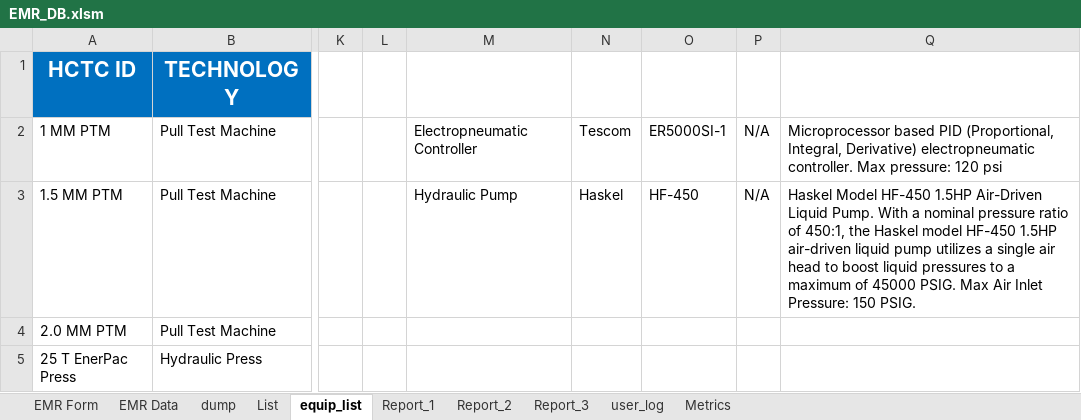
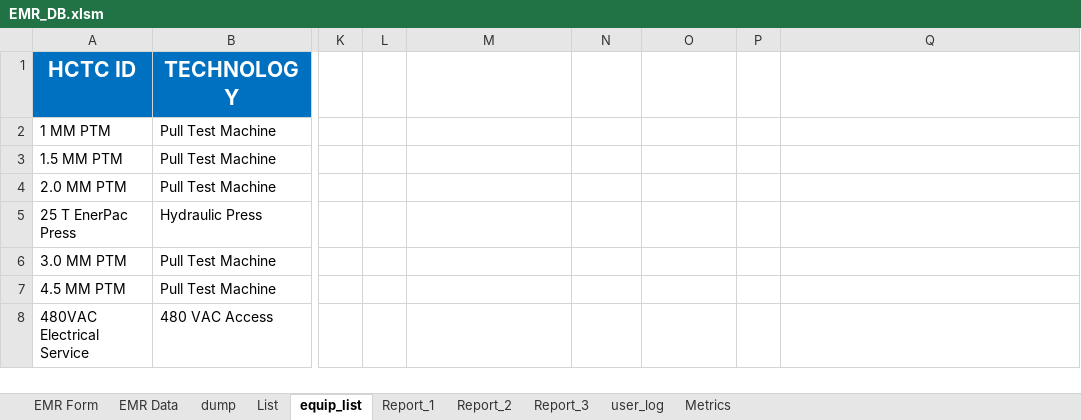
Before and after one commit to DJimmie/EM-Database-excel-, an Excel workbook: EMR_DB.xlsm, sheet equip_list, drawn as a sheet; only a part is shown, gaps mark what is left out; the shorter side is filled out with more unchanged rows; values as stored, in another font and other column widths than the file's, no borders; ↵ is a line break in a cell; the diff names each change by its address in the sheet, - before the commit and + after, or states it on an @@ line.

```diff
--- a/EMR_DB.xlsm (sheet equip_list)
+++ b/EMR_DB.xlsm (sheet equip_list)
-M2: Electropneumatic Controller
+M2: (empty)
-N2: Tescom
+N2: (empty)
-O2: ER5000SI-1
+O2: (empty)
-P2:P3: N/A
+P2:P3: (empty)
-Q2: Microprocessor based PID (Proportional, ↵ Integral, Derivative) electropneumatic controller. Max pressure: 120 psi
+Q2: (empty)
-M3: Hydraulic Pump
+M3: (empty)
-N3: Haskel
+N3: (empty)
-O3: HF-450
+O3: (empty)
-Q3: Haskel Model HF-450 1.5HP Air-Driven Liquid Pump. With a nominal pressure ratio of 450:1, the Haskel model HF-450 1.5HP air-driven liquid pump utilizes a single air head to boost liquid pressures to a maximum of 45000 PSIG. Max Air Inlet Pressure: 150 PSIG.
+Q3: (empty)
```
Also changed, not shown: sheet Report_2, sheet EMR Data, sheet List, sheet Report_3, sheet user_log, formulas that keep their value, charts or pictures.
